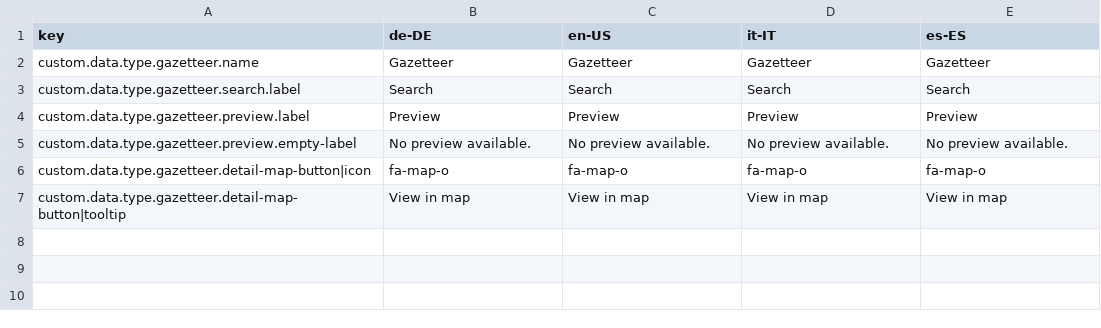
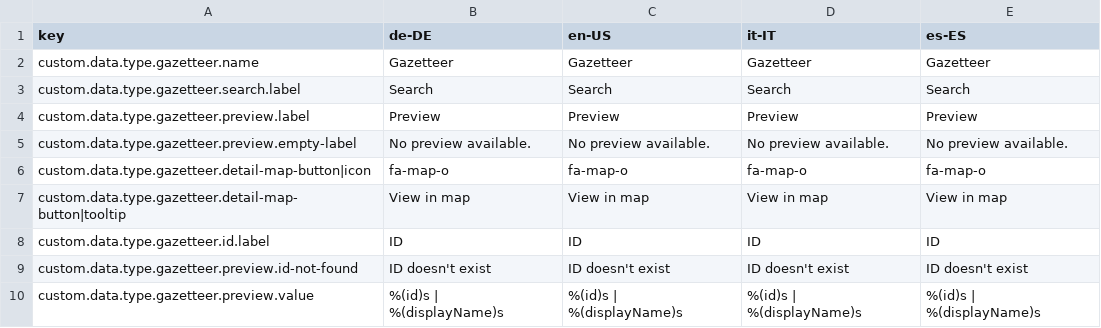
Before and after one commit to programmfabrik/easydb-custom-data-type-gazetteer, a CSV file: l10n/custom-data-type-gazetteer.csv, drawn as a sheet.

```diff
--- a/l10n/custom-data-type-gazetteer.csv
+++ b/l10n/custom-data-type-gazetteer.csv
@@ -7 +7,4 @@ custom.data.type.gazetteer.detail-map-button|icon,fa-map-o,fa-map-o,fa-map-o,fa-
 custom.data.type.gazetteer.detail-map-button|tooltip,View in map,View in map,View in map,View in map
+custom.data.type.gazetteer.id.label,ID,ID,ID,ID
+custom.data.type.gazetteer.preview.id-not-found,ID doesn't exist,ID doesn't exist,ID doesn't exist,ID doesn't exist
+custom.data.type.gazetteer.preview.value,%(id)s | %(displayName)s,%(id)s | %(displayName)s,%(id)s | %(displayName)s,%(id)s | %(displayName)s
```
Also changed, not shown: 1 other file.
